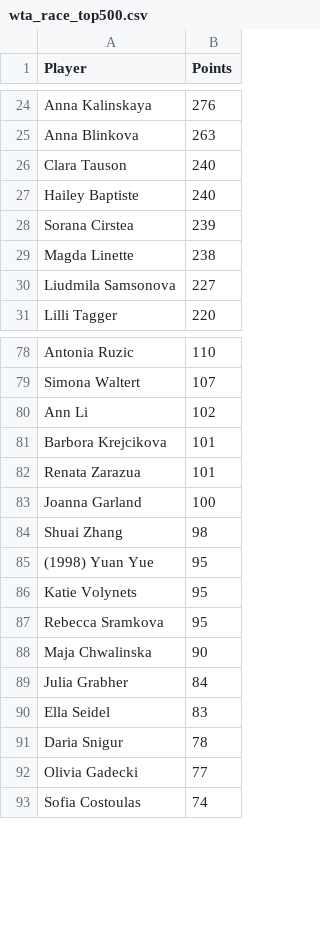
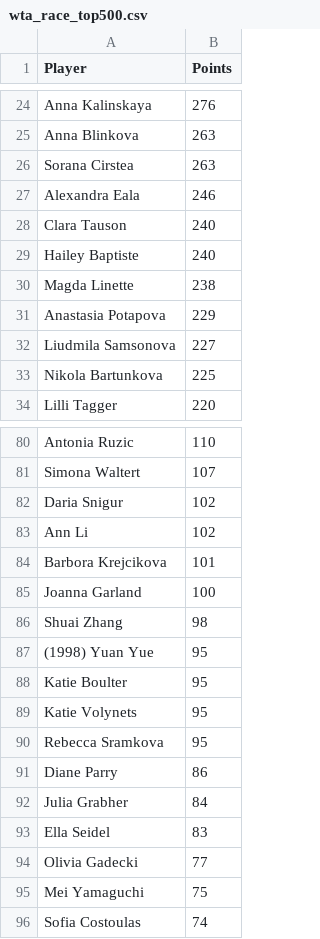
Before and after one commit to peterblum20/ATP-Race-Data, a CSV file: wta_race_top500.csv, drawn as a sheet; only a part is shown, gaps mark what is left out; the diff covers the shown part only.

```diff
--- a/wta_race_top500.csv
+++ b/wta_race_top500.csv
@@ -25,7 +25,10 @@ Anna Kalinskaya,276
 Anna Blinkova,263
+Sorana Cirstea,263
+Alexandra Eala,246
 Clara Tauson,240
 Hailey Baptiste,240
-Sorana Cirstea,239
 Magda Linette,238
+Anastasia Potapova,229
 Liudmila Samsonova,227
+Nikola Bartunkova,225
 Lilli Tagger,220
@@ -79,5 +81,5 @@ Antonia Ruzic,110
 Simona Waltert,107
+Daria Snigur,102
 Ann Li,102
 Barbora Krejcikova,101
-Renata Zarazua,101
 Joanna Garland,100
@@ -85,9 +87,10 @@ Shuai Zhang,98
 (1998) Yuan Yue,95
+Katie Boulter,95
 Katie Volynets,95
 Rebecca Sramkova,95
-Maja Chwalinska,90
+Diane Parry,86
 Julia Grabher,84
 Ella Seidel,83
-Daria Snigur,78
 Olivia Gadecki,77
+Mei Yamaguchi,75
 Sofia Costoulas,74
```
Also changed, not shown: 11 added rows, 15 removed rows and 3 edited cells elsewhere in this file, atp_race_top500.csv.
